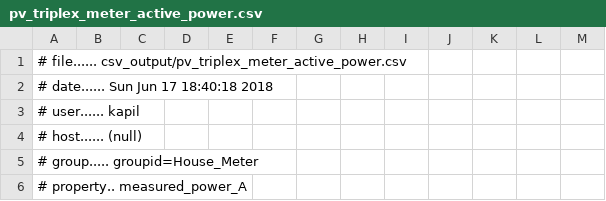
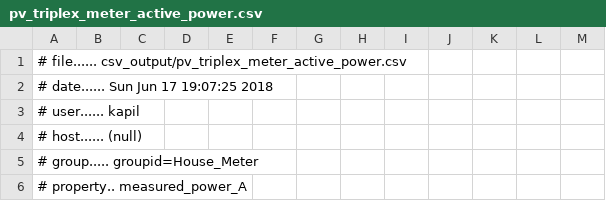
Before and after one commit to kapsingit/Droop-based-active-power-curtailment, a CSV file: csv_output/pv_triplex_meter_active_power.csv, drawn as a sheet; only a part is shown.

```diff
--- a/csv_output/pv_triplex_meter_active_power.csv
+++ b/csv_output/pv_triplex_meter_active_power.csv
@@ -1,3 +1,3 @@
 # file...... csv_output/pv_triplex_meter_active_power.csv
-# date...... Sun Jun 17 18:40:18 2018
+# date...... Sun Jun 17 19:07:25 2018
 # user...... kapil
```
Also changed, not shown: csv_output/Transformer_VA_Power.csv, csv_output/Transformer_Watt_Var_Power_prim.csv, 6 other files.
